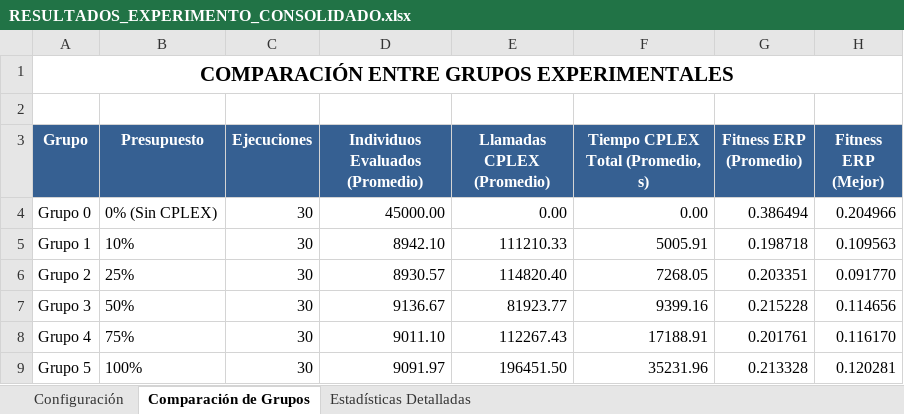
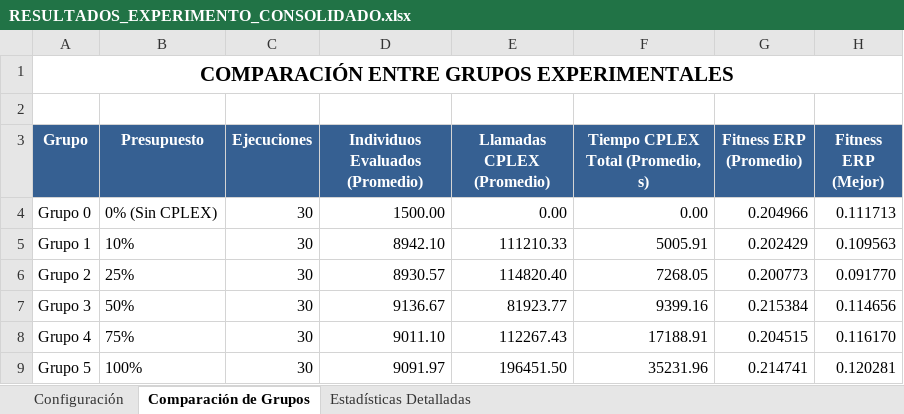
Before and after one commit to MatiasYanezUsach/ayud.-Investigacion, an Excel workbook: RESULTADOS_EXPERIMENTO_CONSOLIDADO.xlsx, sheet Comparación de Grupos, drawn as a sheet; values as stored, in another font and other column widths than the file's, no borders; the diff names each change by its address in the sheet, - before the commit and + after, or states it on an @@ line.

```diff
--- a/RESULTADOS_EXPERIMENTO_CONSOLIDADO.xlsx (sheet Comparación de Grupos)
+++ b/RESULTADOS_EXPERIMENTO_CONSOLIDADO.xlsx (sheet Comparación de Grupos)
-D4 (Individuos Evaluados (Promedio)): 45000.00
+D4 (Individuos Evaluados (Promedio)): 1500.00
-G4 (Fitness ERP (Promedio)): 0.386494
+G4 (Fitness ERP (Promedio)): 0.204966
-H4 (Fitness ERP (Mejor)): 0.204966
+H4 (Fitness ERP (Mejor)): 0.111713
-G5 (Fitness ERP (Promedio)): 0.198718
+G5 (Fitness ERP (Promedio)): 0.202429
-G6 (Fitness ERP (Promedio)): 0.203351
+G6 (Fitness ERP (Promedio)): 0.200773
-G7 (Fitness ERP (Promedio)): 0.215228
+G7 (Fitness ERP (Promedio)): 0.215384
-G8 (Fitness ERP (Promedio)): 0.201761
+G8 (Fitness ERP (Promedio)): 0.204515
-G9 (Fitness ERP (Promedio)): 0.213328
+G9 (Fitness ERP (Promedio)): 0.214741
```
Also changed, not shown: sheet Estadísticas Detalladas, sheet Configuración, 7 other files.
